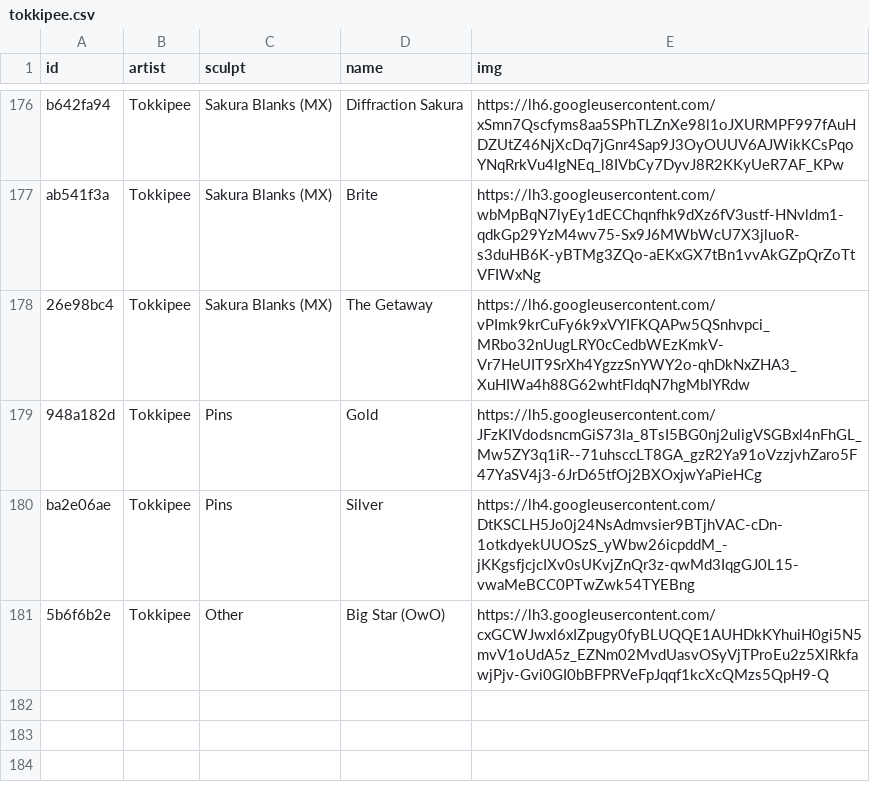
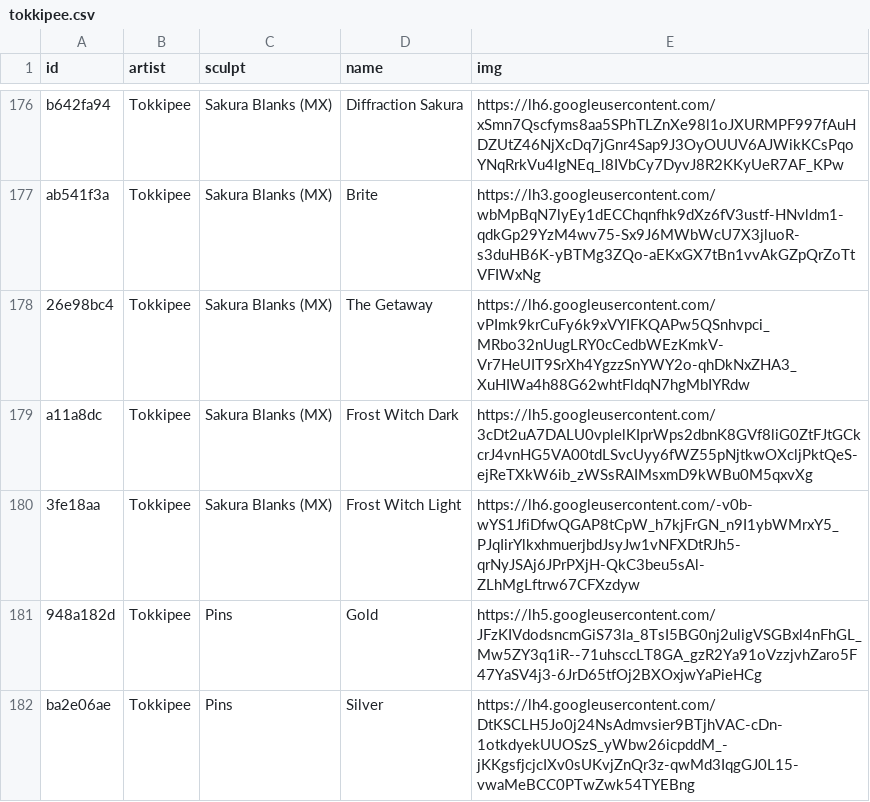
Before and after one commit to keycap-archivist/database, a CSV file: db/tokkipee.csv, drawn as a sheet; only a part is shown, gaps mark what is left out; the shorter side is filled out with more unchanged rows.

```diff
--- a/db/tokkipee.csv
+++ b/db/tokkipee.csv
@@ -178,2 +178,4 @@ ab541f3a,Tokkipee,Sakura Blanks (MX),Brite,https://lh3.googleusercontent.com/wbM
 26e98bc4,Tokkipee,Sakura Blanks (MX),The Getaway,https://lh6.googleusercontent.com/vPImk9krCuFy6k9xVYIFKQAPw5QSnhvpci_MRbo32nUugLRY0cCedbWEzKmkV-Vr7HeUIT9SrXh4YgzzSnYWY2o-qhDkNxZHA3_XuHIWa4h88G62whtFldqN7hgMbIYRdw
+a11a8dc,Tokkipee,Sakura Blanks (MX),Frost Witch Dark,https://lh5.googleusercontent.com/3cDt2uA7DALU0vplelKIprWps2dbnK8GVf8liG0ZtFJtGCkcrJ4vnHG5VA00tdLSvcUyy6fWZ55pNjtkwOXcljPktQeS-ejReTXkW6ib_zWSsRAIMsxmD9kWBu0M5qxvXg
+3fe18aa,Tokkipee,Sakura Blanks (MX),Frost Witch Light,https://lh6.googleusercontent.com/-v0b-wYS1JfiDfwQGAP8tCpW_h7kjFrGN_n9I1ybWMrxY5_PJqIirYlkxhmuerjbdJsyJw1vNFXDtRJh5-qrNyJSAj6JPrPXjH-QkC3beu5sAl-ZLhMgLftrw67CFXzdyw
 948a182d,Tokkipee,Pins,Gold,https://lh5.googleusercontent.com/JFzKIVdodsncmGiS73la_8TsI5BG0nj2uligVSGBxl4nFhGL_Mw5ZY3q1iR--71uhsccLT8GA_gzR2Ya91oVzzjvhZaro5F47YaSV4j3-6JrD65tfOj2BXOxjwYaPieHCg
```
Also changed, not shown: 4 other files.
